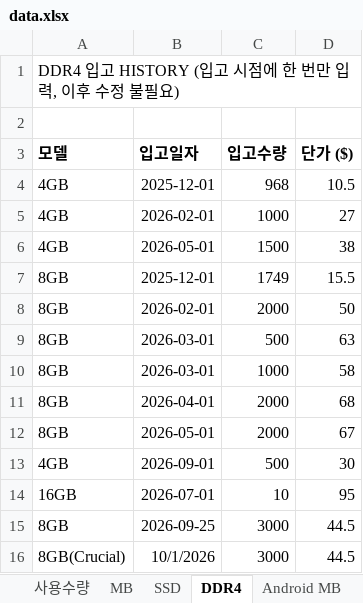
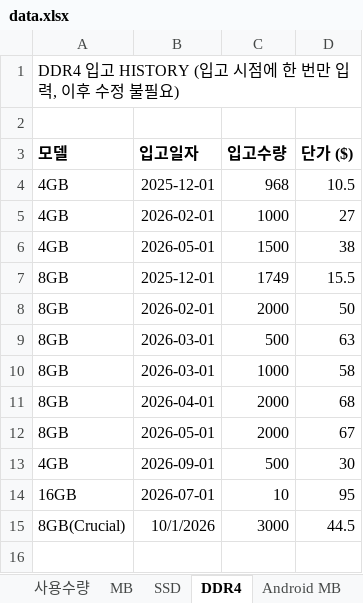
Before and after one commit to totoya1318-rgb/price-dashboard, an Excel workbook: data.xlsx, sheet DDR4, drawn as a sheet; values as stored, in another font and other column widths than the file's, no borders; the diff names each change by its address in the sheet, - before the commit and + after, or states it on an @@ line.

Commit message:
Add files via upload

```diff
--- a/data.xlsx (sheet DDR4)
+++ b/data.xlsx (sheet DDR4)
-row 15: 8GB | 2026-09-25 | 3000 | 44.5
```
